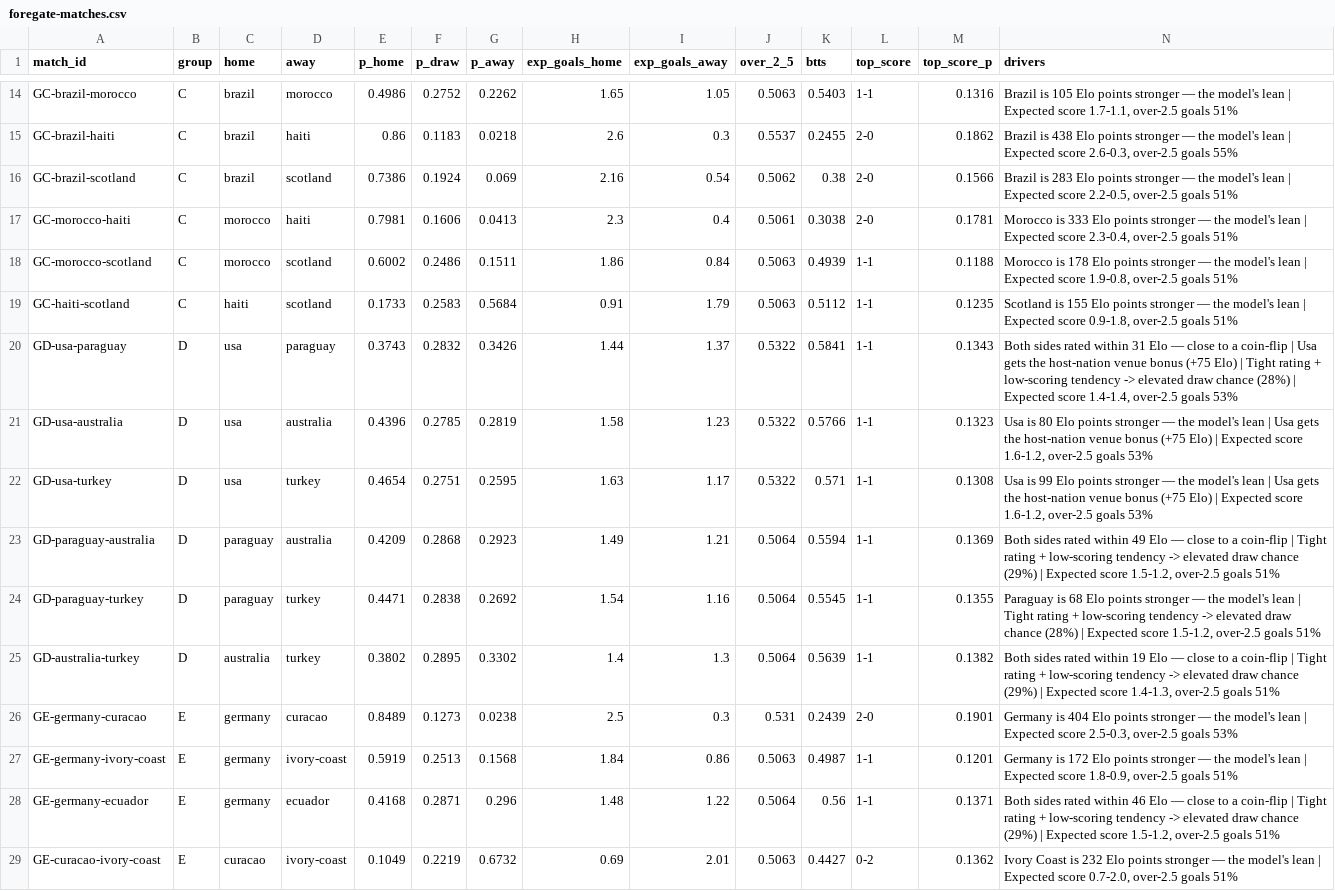
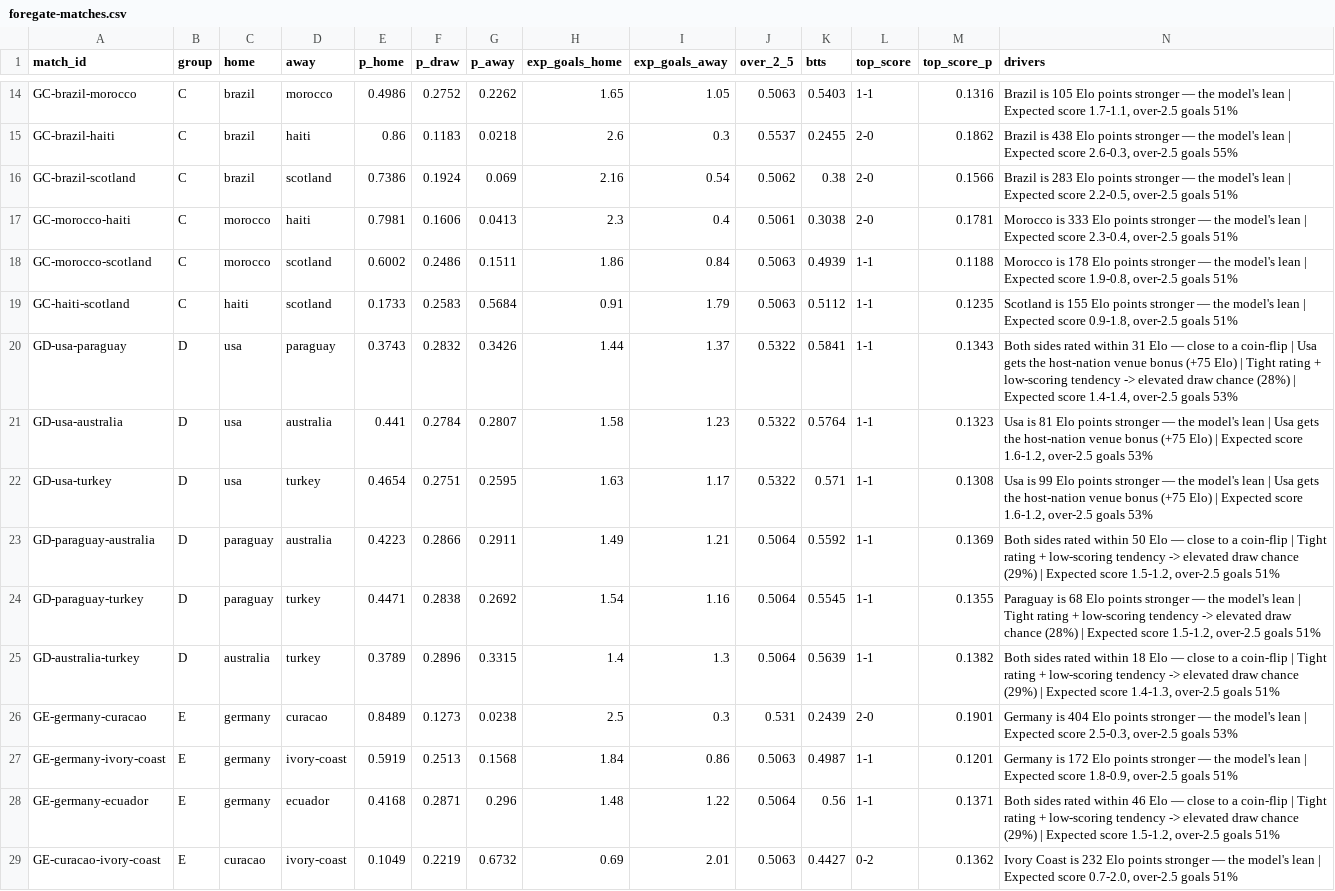
Before and after one commit to ForegatePrediction/foregate-worldcup-prediction-model, a CSV file: outputs/foregate-matches.csv, drawn as a sheet; only a part is shown, gaps mark what is left out; the diff covers the shown part only.

```diff
--- a/outputs/foregate-matches.csv
+++ b/outputs/foregate-matches.csv
@@ -20,7 +20,7 @@ GC-haiti-scotland,C,haiti,scotland,0.1733,0.2583,0.5684,0.91,1.79,0.5063,0.5112,
 GD-usa-paraguay,D,usa,paraguay,0.3743,0.2832,0.3426,1.44,1.37,0.5322,0.5841,1-1,0.1343,"Both sides rated within 31 Elo — close to a coin-flip | Usa gets the host-nation venue bonus (+75 Elo) | Tight rating + low-scoring tendency -> elevated draw chance (28%) | Expected score 1.4-1.4, over-2.5 goals 53%"
-GD-usa-australia,D,usa,australia,0.4396,0.2785,0.2819,1.58,1.23,0.5322,0.5766,1-1,0.1323,"Usa is 80 Elo points stronger — the model's lean | Usa gets the host-nation venue bonus (+75 Elo) | Expected score 1.6-1.2, over-2.5 goals 53%"
+GD-usa-australia,D,usa,australia,0.441,0.2784,0.2807,1.58,1.23,0.5322,0.5764,1-1,0.1323,"Usa is 81 Elo points stronger — the model's lean | Usa gets the host-nation venue bonus (+75 Elo) | Expected score 1.6-1.2, over-2.5 goals 53%"
 GD-usa-turkey,D,usa,turkey,0.4654,0.2751,0.2595,1.63,1.17,0.5322,0.571,1-1,0.1308,"Usa is 99 Elo points stronger — the model's lean | Usa gets the host-nation venue bonus (+75 Elo) | Expected score 1.6-1.2, over-2.5 goals 53%"
-GD-paraguay-australia,D,paraguay,australia,0.4209,0.2868,0.2923,1.49,1.21,0.5064,0.5594,1-1,0.1369,"Both sides rated within 49 Elo — close to a coin-flip | Tight rating + low-scoring tendency -> elevated draw chance (29%) | Expected score 1.5-1.2, over-2.5 goals 51%"
+GD-paraguay-australia,D,paraguay,australia,0.4223,0.2866,0.2911,1.49,1.21,0.5064,0.5592,1-1,0.1369,"Both sides rated within 50 Elo — close to a coin-flip | Tight rating + low-scoring tendency -> elevated draw chance (29%) | Expected score 1.5-1.2, over-2.5 goals 51%"
 GD-paraguay-turkey,D,paraguay,turkey,0.4471,0.2838,0.2692,1.54,1.16,0.5064,0.5545,1-1,0.1355,"Paraguay is 68 Elo points stronger — the model's lean | Tight rating + low-scoring tendency -> elevated draw chance (28%) | Expected score 1.5-1.2, over-2.5 goals 51%"
-GD-australia-turkey,D,australia,turkey,0.3802,0.2895,0.3302,1.4,1.3,0.5064,0.5639,1-1,0.1382,"Both sides rated within 19 Elo — close to a coin-flip | Tight rating + low-scoring tendency -> elevated draw chance (29%) | Expected score 1.4-1.3, over-2.5 goals 51%"
+GD-australia-turkey,D,australia,turkey,0.3789,0.2896,0.3315,1.4,1.3,0.5064,0.5639,1-1,0.1382,"Both sides rated within 18 Elo — close to a coin-flip | Tight rating + low-scoring tendency -> elevated draw chance (29%) | Expected score 1.4-1.3, over-2.5 goals 51%"
 GE-germany-curacao,E,germany,curacao,0.8489,0.1273,0.0238,2.5,0.3,0.531,0.2439,2-0,0.1901,"Germany is 404 Elo points stronger — the model's lean | Expected score 2.5-0.3, over-2.5 goals 53%"
```
Also changed, not shown: 21 edited cells elsewhere in this file, outputs/foregate-tournament.csv, 5 other files.
